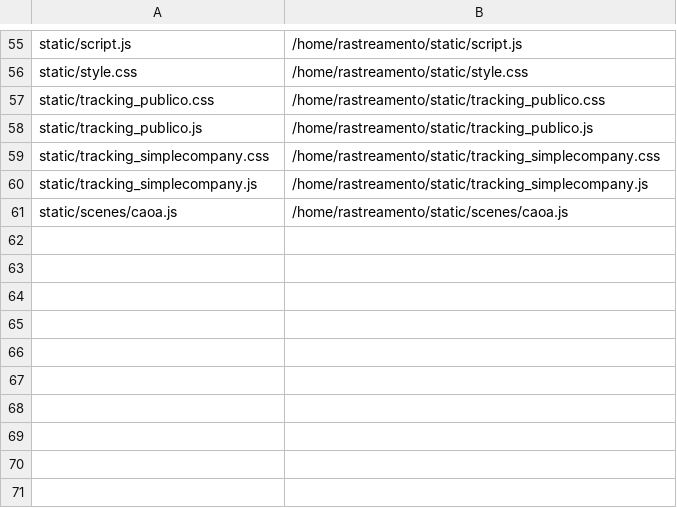
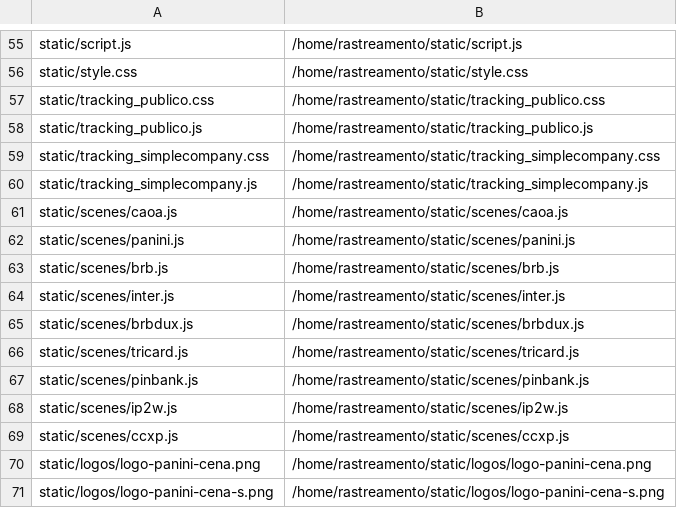
Before and after one commit to Peduu/agylog-rastreio-whitelabel, a TSV file: deploy/deploy-manifest.tsv, drawn as a sheet; only a part is shown, gaps mark what is left out; the diff names each change by its address in the sheet, - before the commit and + after, or states it on an @@ line.

```diff
--- a/deploy/deploy-manifest.tsv
+++ b/deploy/deploy-manifest.tsv
+row 62: static/scenes/panini.js | /home/rastreamento/static/scenes/panini.js
+row 63: static/scenes/brb.js | /home/rastreamento/static/scenes/brb.js
+row 64: static/scenes/inter.js | /home/rastreamento/static/scenes/inter.js
+row 65: static/scenes/brbdux.js | /home/rastreamento/static/scenes/brbdux.js
+row 66: static/scenes/tricard.js | /home/rastreamento/static/scenes/tricard.js
+row 67: static/scenes/pinbank.js | /home/rastreamento/static/scenes/pinbank.js
+row 68: static/scenes/ip2w.js | /home/rastreamento/static/scenes/ip2w.js
+row 69: static/scenes/ccxp.js | /home/rastreamento/static/scenes/ccxp.js
+row 70: static/logos/logo-panini-cena.png | /home/rastreamento/static/logos/logo-panini-cena.png
+row 71: static/logos/logo-panini-cena-s.png | /home/rastreamento/static/logos/logo-panini-cena-s.png
```
Also changed, not shown: 18 other files.
